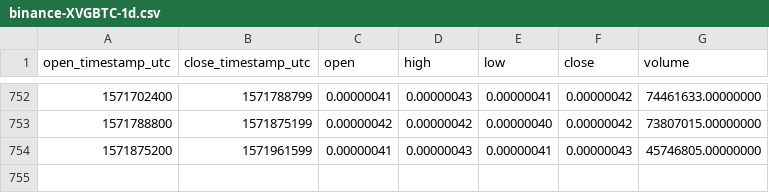
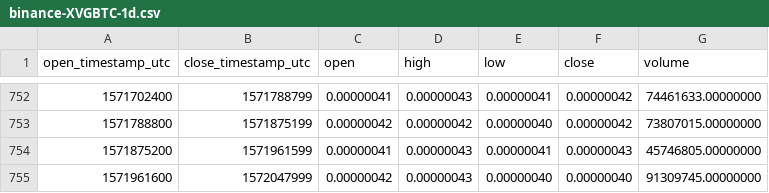
Before and after one commit to cryptobigbro/binance-XVGBTC, a CSV file: binance-XVGBTC-1d.csv, drawn as a sheet; only a part is shown, gaps mark what is left out.

Commit message:
Update OHLCV data.

```diff
--- a/binance-XVGBTC-1d.csv
+++ b/binance-XVGBTC-1d.csv
@@ -754 +754,2 @@ open_timestamp_utc,close_timestamp_utc,open,high,low,close,volume
 1571875200,1571961599,0.00000041,0.00000043,0.00000041,0.00000043,45746805.00000000
+1571961600,1572047999,0.00000042,0.00000043,0.00000040,0.00000040,91309745.00000000
```
Also changed, not shown: 1 other file.
